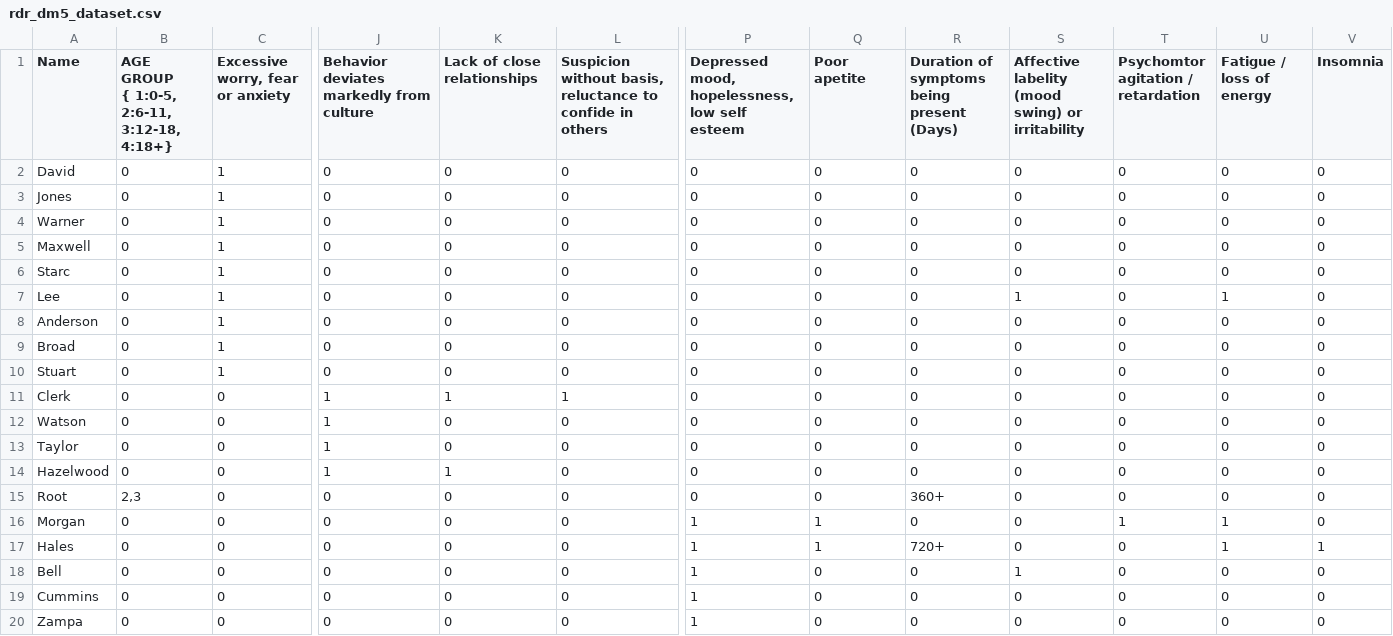
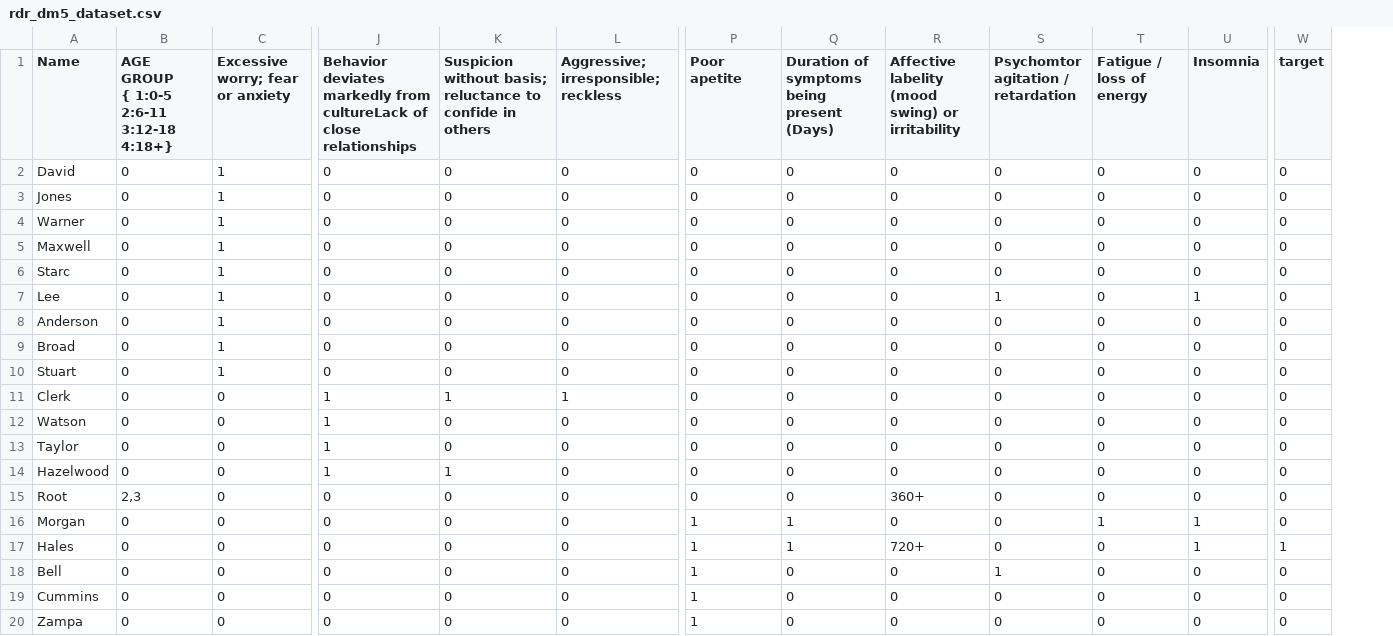
Before and after one commit to AMAKASH/SCRDR_demo, a CSV file: datasets/rdr_dm5_dataset.csv, drawn as a sheet; only a part is shown, gaps mark what is left out; removed rows and columns are numbered as before the commit, all else as after; ↵ is a line break in a cell; the diff covers the shown part only; the diff names each change by its address in the sheet, - before the commit and + after, or states it on an @@ line.

```diff
--- a/datasets/rdr_dm5_dataset.csv
+++ b/datasets/rdr_dm5_dataset.csv
-column P, rows 1-20: Depressed mood, hopelessness, low self esteem | 0 | 0 | 0 | 0 | 0 | 0 | 0 | 0 | 0 | 0 | 0 | 0 | 0 | 0 | 1 | 1 | 1 | 1 | 1
+column W (target), rows 2-20: 0 | 0 | 0 | 0 | 0 | 0 | 0 | 0 | 0 | 0 | 0 | 0 | 0 | 0 | 0 | 1 | 0 | 0 | 0
-B1: AGE GROUP ↵ { 1:0-5, ↵ 2:6-11, ↵ 3:12-18, ↵ 4:18+}
+B1: AGE GROUP ↵ { 1:0-5 ↵ 2:6-11 ↵ 3:12-18 ↵ 4:18+}
-C1: Excessive worry, fear or anxiety
+C1: Excessive worry; fear or anxiety
-J1: …markedly from culture
+J1: …markedly from cultureLack of close relationships
-K1: Lack of close relationships
+K1: Suspicion without basis; reluctance to confide in others
-L1: Suspicion without basis, reluctance to confide in others
+L1: Aggressive; irresponsible; reckless
-R7: 1
+R7: 0
-S7: 0
+S7: 1
-T7 (Fatigue / loss of energy): 1
+T7 (Fatigue / loss of energy): 0
-U7 (Insomnia): 0
+U7 (Insomnia): 1
-Q15: 360+
+Q15: 0
-R15: 0
+R15: 360+
-Q16: 0
+Q16: 1
-S16: 1
+S16: 0
-U16 (Insomnia): 0
+U16 (Insomnia): 1
-Q17: 720+
+Q17: 1
-R17: 0
+R17: 720+
-T17 (Fatigue / loss of energy): 1
+T17 (Fatigue / loss of energy): 0
-P18:P20 (Poor apetite): 0
+P18:P20 (Poor apetite): 1
-R18: 1
+R18: 0
-S18: 0
+S18: 1
```
Also changed, not shown: 4 edited cells elsewhere in this file, conclusion/conclusions.csv, 1 other file.
